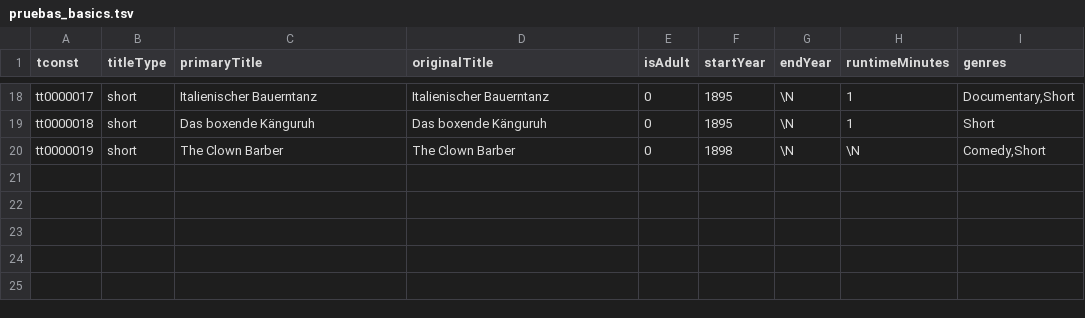
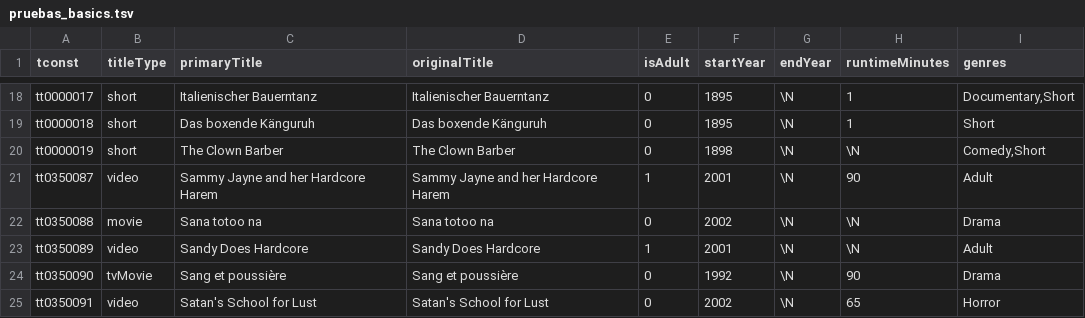
Before and after one commit to Raul-Alv/search-academy-project, a TSV file: pruebas_basics.tsv, drawn as a sheet; only a part is shown, gaps mark what is left out; the diff names each change by its address in the sheet, - before the commit and + after, or states it on an @@ line.

```diff
--- a/pruebas_basics.tsv
+++ b/pruebas_basics.tsv
+row 21: tt0350087 | video | Sammy Jayne and her Hardcore Harem | Sammy Jayne and her Hardcore Harem | 1 | 2001 | \N | 90 | Adult
+row 22: tt0350088 | movie | Sana totoo na | Sana totoo na | 0 | 2002 | \N | \N | Drama
+row 23: tt0350089 | video | Sandy Does Hardcore | Sandy Does Hardcore | 1 | 2001 | \N | \N | Adult
+row 24: tt0350090 | tvMovie | Sang et poussière | Sang et poussière | 0 | 1992 | \N | 90 | Drama
+row 25: tt0350091 | video | Satan's School for Lust | Satan's School for Lust | 0 | 2002 | \N | 65 | Horror
```
Also changed, not shown: 5 other files.
